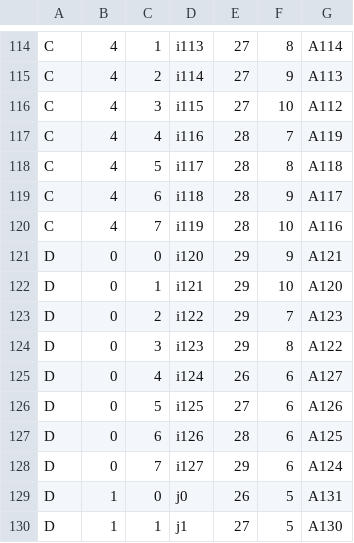
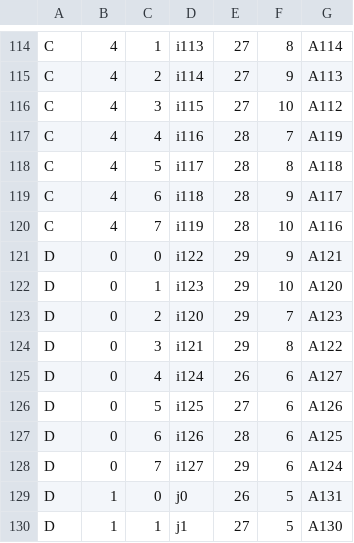
Before and after one commit to cferrerhu/sTGC_Tester, a CSV file: Python/files/Maping.csv, drawn as a sheet; only a part is shown, gaps mark what is left out.

Commit message:
Added GUI, fixed problem with mapping, added scripts for plotting histograms and for twiki-table editing

```diff
--- a/Python/files/Maping.csv
+++ b/Python/files/Maping.csv
@@ -120,6 +120,6 @@ C,4,6,i118,28,9,A117
 C,4,7,i119,28,10,A116
-D,0,0,i120,29,9,A121
-D,0,1,i121,29,10,A120
-D,0,2,i122,29,7,A123
-D,0,3,i123,29,8,A122
+D,0,0,i122,29,9,A121
+D,0,1,i123,29,10,A120
+D,0,2,i120,29,7,A123
+D,0,3,i121,29,8,A122
 D,0,4,i124,26,6,A127
```
Also changed, not shown: 6 other files.
